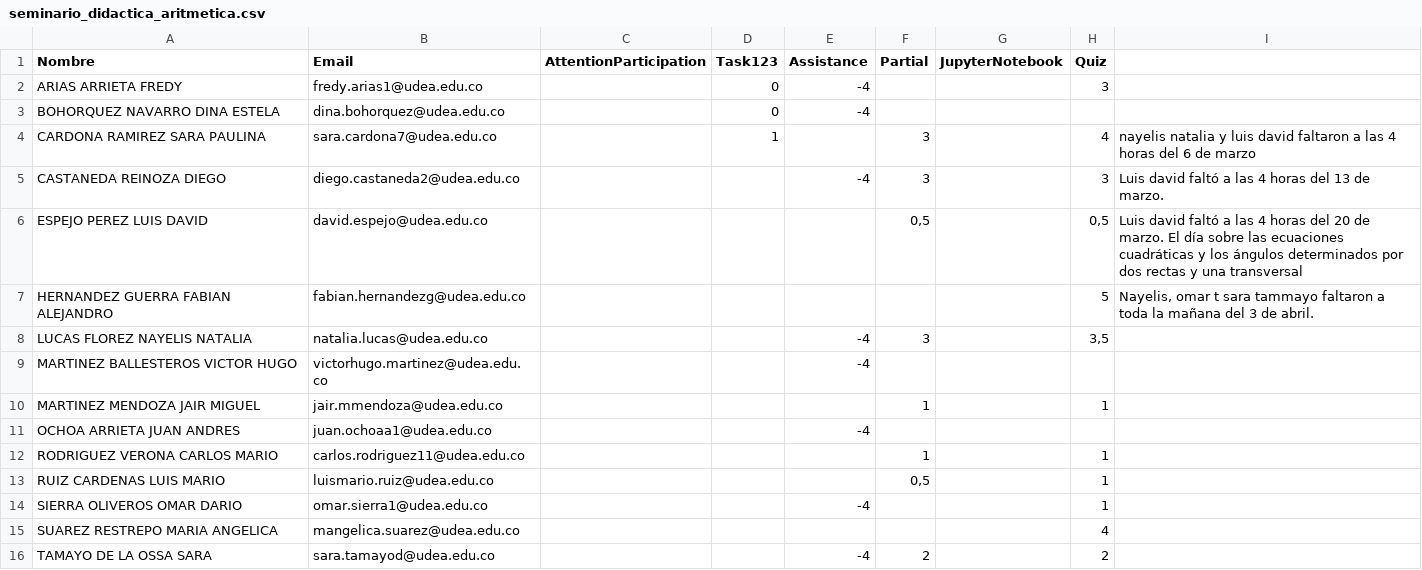
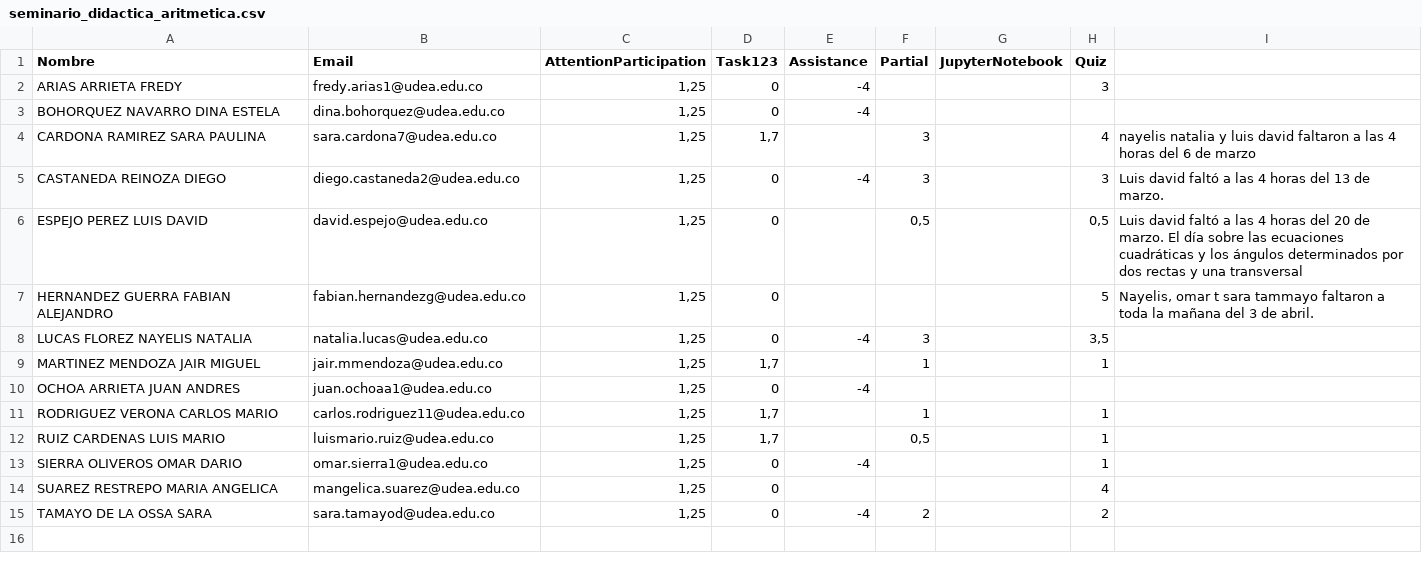
Before and after one commit to marco-canas/groups_list, a CSV file: seminario_didactica_aritmetica.csv, drawn as a sheet.

```diff
--- a/seminario_didactica_aritmetica.csv
+++ b/seminario_didactica_aritmetica.csv
@@ -1,16 +1,15 @@
 Nombre,Email,AttentionParticipation,Task123,Assistance,Partial,JupyterNotebook,Quiz,
-ARIAS ARRIETA FREDY,fredy.arias1@udea.edu.co,,0,-4,,,3,
-BOHORQUEZ NAVARRO DINA ESTELA,dina.bohorquez@udea.edu.co,,0,-4,,,,
-CARDONA RAMIREZ SARA PAULINA,sara.cardona7@udea.edu.co,,1,,3,,4,nayelis natalia y luis david faltaron a las 4 horas del 6 de marzo
-CASTANEDA REINOZA DIEGO,diego.castaneda2@udea.edu.co,,,-4,3,,3,Luis david faltó a las 4 horas del 13 de marzo.
-ESPEJO PEREZ LUIS DAVID,david.espejo@udea.edu.co,,,,"0,5",,"0,5",Luis david faltó a las 4 horas del 20 de marzo. El día sobre las ecuaciones cuadráticas y los ángulos determinados por dos rectas y una transversal
-HERNANDEZ GUERRA FABIAN ALEJANDRO,fabian.hernandezg@udea.edu.co,,,,,,5,"Nayelis, omar t sara tammayo faltaron a toda la mañana del 3 de abril. "
-LUCAS FLOREZ NAYELIS NATALIA,natalia.lucas@udea.edu.co,,,-4,3,,"3,5",
-MARTINEZ BALLESTEROS VICTOR HUGO,victorhugo.martinez@udea.edu.co,,,-4,,,,
-MARTINEZ MENDOZA JAIR MIGUEL,jair.mmendoza@udea.edu.co,,,,1,,1,
-OCHOA ARRIETA JUAN ANDRES,juan.ochoaa1@udea.edu.co,,,-4,,,,
-RODRIGUEZ VERONA CARLOS MARIO,carlos.rodriguez11@udea.edu.co,,,,1,,1,
-RUIZ CARDENAS LUIS MARIO,luismario.ruiz@udea.edu.co,,,,"0,5",,1,
-SIERRA OLIVEROS OMAR DARIO,omar.sierra1@udea.edu.co,,,-4,,,1,
-SUAREZ RESTREPO MARIA ANGELICA,mangelica.suarez@udea.edu.co,,,,,,4,
-TAMAYO DE LA OSSA SARA,sara.tamayod@udea.edu.co,,,-4,2,,2,
+ARIAS ARRIETA FREDY,fredy.arias1@udea.edu.co,"1,25",0,-4,,,3,
+BOHORQUEZ NAVARRO DINA ESTELA,dina.bohorquez@udea.edu.co,"1,25",0,-4,,,,
+CARDONA RAMIREZ SARA PAULINA,sara.cardona7@udea.edu.co,"1,25","1,7",,3,,4,nayelis natalia y luis david faltaron a las 4 horas del 6 de marzo
+CASTANEDA REINOZA DIEGO,diego.castaneda2@udea.edu.co,"1,25",0,-4,3,,3,Luis david faltó a las 4 horas del 13 de marzo.
+ESPEJO PEREZ LUIS DAVID,david.espejo@udea.edu.co,"1,25",0,,"0,5",,"0,5",Luis david faltó a las 4 horas del 20 de marzo. El día sobre las ecuaciones cuadráticas y los ángulos determinados por dos rectas y una transversal
+HERNANDEZ GUERRA FABIAN ALEJANDRO,fabian.hernandezg@udea.edu.co,"1,25",0,,,,5,"Nayelis, omar t sara tammayo faltaron a toda la mañana del 3 de abril. "
+LUCAS FLOREZ NAYELIS NATALIA,natalia.lucas@udea.edu.co,"1,25",0,-4,3,,"3,5",
+MARTINEZ MENDOZA JAIR MIGUEL,jair.mmendoza@udea.edu.co,"1,25","1,7",,1,,1,
+OCHOA ARRIETA JUAN ANDRES,juan.ochoaa1@udea.edu.co,"1,25",0,-4,,,,
+RODRIGUEZ VERONA CARLOS MARIO,carlos.rodriguez11@udea.edu.co,"1,25","1,7",,1,,1,
+RUIZ CARDENAS LUIS MARIO,luismario.ruiz@udea.edu.co,"1,25","1,7",,"0,5",,1,
+SIERRA OLIVEROS OMAR DARIO,omar.sierra1@udea.edu.co,"1,25",0,-4,,,1,
+SUAREZ RESTREPO MARIA ANGELICA,mangelica.suarez@udea.edu.co,"1,25",0,,,,4,
+TAMAYO DE LA OSSA SARA,sara.tamayod@udea.edu.co,"1,25",0,-4,2,,2,
```
Also changed, not shown: calculo_integral.csv, math1.csv, 3 other files.
